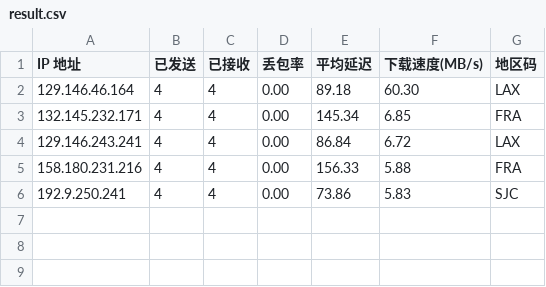
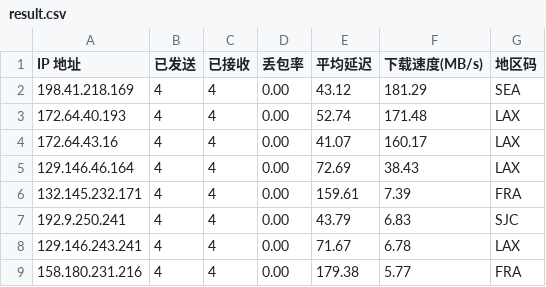
Before and after one commit to x-dr/cfst, a CSV file: result.csv, drawn as a sheet.

```diff
--- a/result.csv
+++ b/result.csv
@@ -1,6 +1,9 @@
 IP 地址,已发送,已接收,丢包率,平均延迟,下载速度(MB/s),地区码
-129.146.46.164,4,4,0.00,89.18,60.30,LAX
-132.145.232.171,4,4,0.00,145.34,6.85,FRA
-129.146.243.241,4,4,0.00,86.84,6.72,LAX
-158.180.231.216,4,4,0.00,156.33,5.88,FRA
-192.9.250.241,4,4,0.00,73.86,5.83,SJC
+198.41.218.169,4,4,0.00,43.12,181.29,SEA
+172.64.40.193,4,4,0.00,52.74,171.48,LAX
+172.64.43.16,4,4,0.00,41.07,160.17,LAX
+129.146.46.164,4,4,0.00,72.69,38.43,LAX
+132.145.232.171,4,4,0.00,159.61,7.39,FRA
+192.9.250.241,4,4,0.00,43.79,6.83,SJC
+129.146.243.241,4,4,0.00,71.67,6.78,LAX
+158.180.231.216,4,4,0.00,179.38,5.77,FRA
```
Also changed, not shown: 1 other file.
